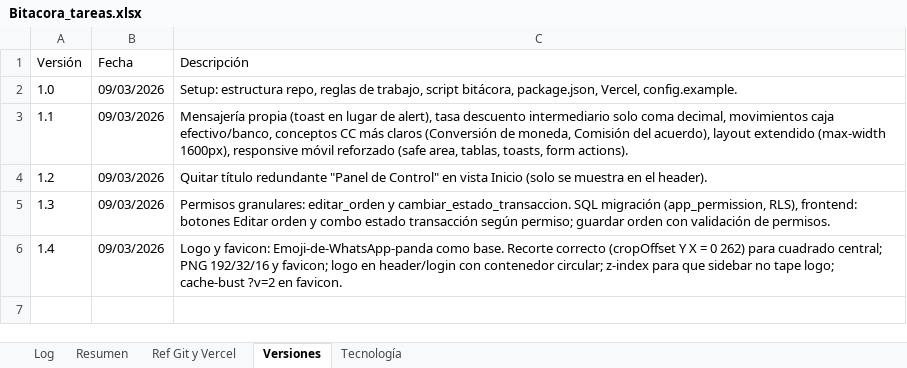
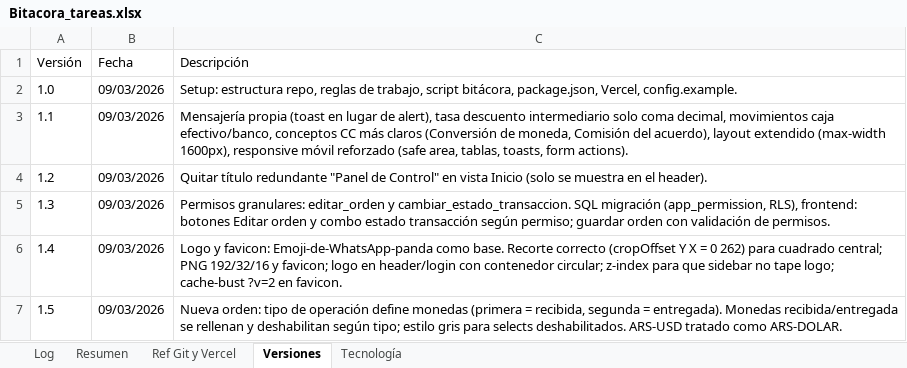
Before and after one commit to lucasbustosmartin-coder/pandy, an Excel workbook: Bitacora_tareas.xlsx, sheet Versiones, drawn as a sheet; values as stored, in another font and other column widths than the file's, no borders; the diff names each change by its address in the sheet, - before the commit and + after, or states it on an @@ line.

```diff
--- a/Bitacora_tareas.xlsx (sheet Versiones)
+++ b/Bitacora_tareas.xlsx (sheet Versiones)
+row 7: 1.5 | 09/03/2026 | Nueva orden: tipo de operación define monedas (primera = recibida, segunda = entregada). Monedas recibida/entregada se rellenan y deshabilitan según tipo; estilo gris para selects deshabilitados. ARS-USD tratado como ARS-DOLAR.
```
Also changed, not shown: sheet Log, sheet Resumen, 3 other files.
